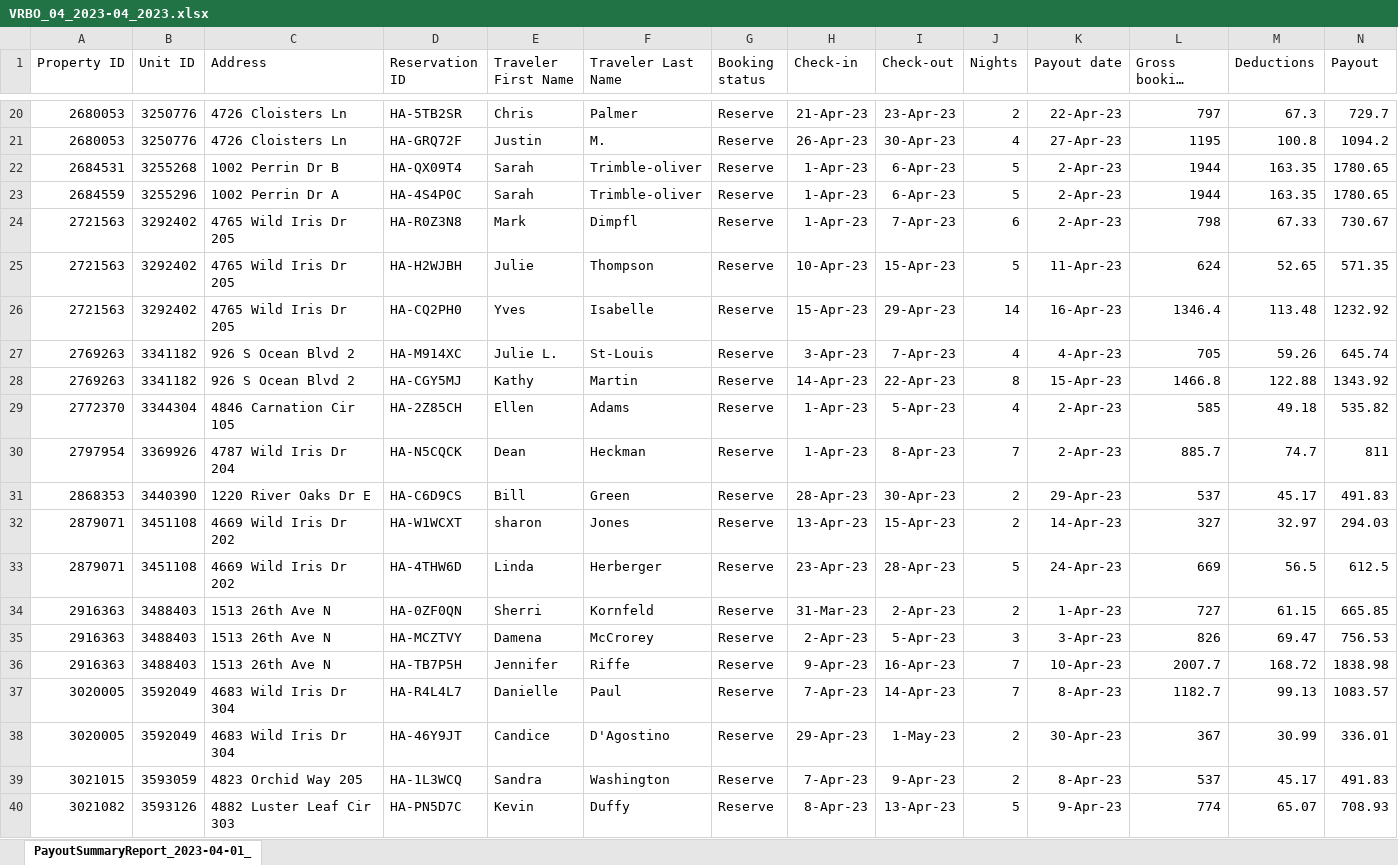
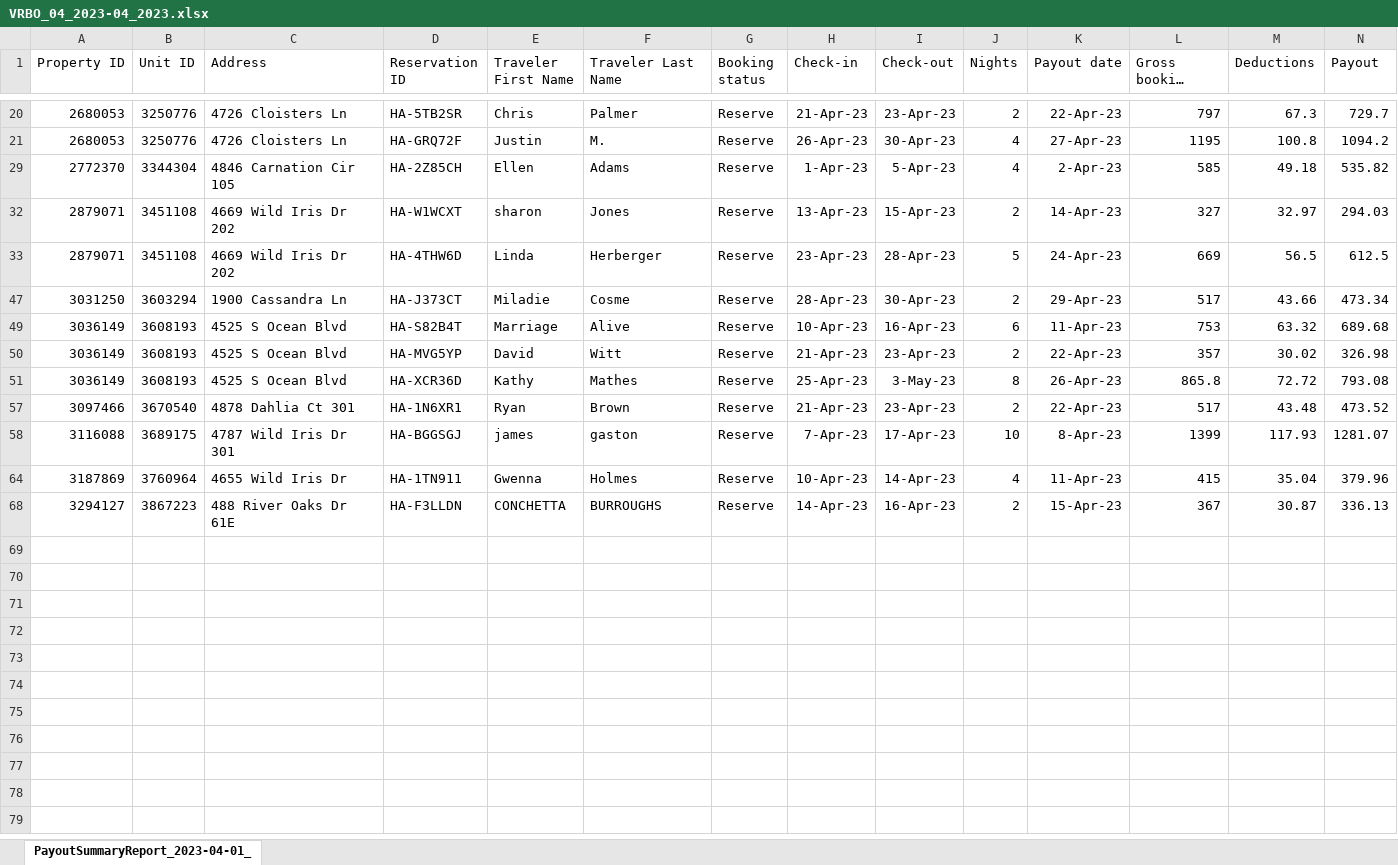
Before and after one commit to ManzCreations/Automatic-Invoicing-for-LINE-Properties, an Excel workbook: ModelFiles/VRBO_04_2023-04_2023.xlsx, sheet PayoutSummaryReport_2023-04-01_, drawn as a sheet; only a part is shown, gaps mark what is left out; the shorter side is filled out with more unchanged rows; long unchanged cells end in …; values as stored, in another font and other column widths than the file's, no borders; rows hold the shown columns only; the diff covers the shown part only; the diff names each change by its address in the sheet, - before the commit and + after, or states it on an @@ line.

```diff
--- a/ModelFiles/VRBO_04_2023-04_2023.xlsx (sheet PayoutSummaryReport_2023-04-01_)
+++ b/ModelFiles/VRBO_04_2023-04_2023.xlsx (sheet PayoutSummaryReport_2023-04-01_)
@@ row 22 hidden: 2684531 | 3255268 | 1002 Perrin Dr B | HA-QX09T4 | Sarah | Trimble-oliver | Reserve | 1-Apr-23 | 6-Apr-23 | 5 | 2-Apr-23 | 1944 | 163.35 | 1780.65 @@
@@ row 23 hidden: 2684559 | 3255296 | 1002 Perrin Dr A | HA-4S4P0C | Sarah | Trimble-oliver | Reserve | 1-Apr-23 | 6-Apr-23 | 5 | 2-Apr-23 | 1944 | 163.35 | 1780.65 @@
@@ row 24 hidden: 2721563 | 3292402 | 4765 Wild Iris Dr 205 | HA-R0Z3N8 | Mark | Dimpfl | Reserve | 1-Apr-23 | 7-Apr-23 | 6 | 2-Apr-23 | 798 | 67.33 | 730.67 @@
@@ row 25 hidden: 2721563 | 3292402 | 4765 Wild Iris Dr 205 | HA-H2WJBH | Julie | Thompson | Reserve | 10-Apr-23 | 15-Apr-23 | 5 | 11-Apr-23 | 624 | 52.65 | 571.35 @@
@@ row 26 hidden: 2721563 | 3292402 | 4765 Wild Iris Dr 205 | HA-CQ2PH0 | Yves | Isabelle | Reserve | 15-Apr-23 | 29-Apr-23 | 14 | 16-Apr-23 | 1346.4 | 113.48 | 1232.92 @@
@@ row 27 hidden: 2769263 | 3341182 | 926 S Ocean Blvd 2 | HA-M914XC | Julie L. | St-Louis | Reserve | 3-Apr-23 | 7-Apr-23 | 4 | 4-Apr-23 | 705 | 59.26 | 645.74 @@
@@ row 28 hidden: 2769263 | 3341182 | 926 S Ocean Blvd 2 | HA-CGY5MJ | Kathy | Martin | Reserve | 14-Apr-23 | 22-Apr-23 | 8 | 15-Apr-23 | 1466.8 | 122.88 | 1343.92 @@
@@ row 30 hidden: 2797954 | 3369926 | 4787 Wild Iris Dr 204 | HA-N5CQCK | Dean | Heckman | Reserve | 1-Apr-23 | 8-Apr-23 | 7 | 2-Apr-23 | 885.7 | 74.7 | 811 @@
@@ row 31 hidden: 2868353 | 3440390 | 1220 River Oaks Dr E | HA-C6D9CS | Bill | Green | Reserve | 28-Apr-23 | 30-Apr-23 | 2 | 29-Apr-23 | 537 | 45.17 | 491.83 @@
@@ row 34 hidden: 2916363 | 3488403 | 1513 26th Ave N | HA-0ZF0QN | Sherri | Kornfeld | Reserve | 31-Mar-23 | 2-Apr-23 | 2 | 1-Apr-23 | 727 | 61.15 | 665.85 @@
@@ row 35 hidden: 2916363 | 3488403 | 1513 26th Ave N | HA-MCZTVY | Damena | McCrorey | Reserve | 2-Apr-23 | 5-Apr-23 | 3 | 3-Apr-23 | 826 | 69.47 | 756.53 @@
@@ row 36 hidden: 2916363 | 3488403 | 1513 26th Ave N | HA-TB7P5H | Jennifer | Riffe | Reserve | 9-Apr-23 | 16-Apr-23 | 7 | 10-Apr-23 | 2007.7 | 168.72 | 1838.98 @@
@@ row 37 hidden: 3020005 | 3592049 | 4683 Wild Iris Dr 304 | HA-R4L4L7 | Danielle | Paul | Reserve | 7-Apr-23 | 14-Apr-23 | 7 | 8-Apr-23 | 1182.7 | 99.13 | 1083.57 @@
@@ row 38 hidden: 3020005 | 3592049 | 4683 Wild Iris Dr 304 | HA-46Y9JT | Candice | D'Agostino | Reserve | 29-Apr-23 | 1-May-23 | 2 | 30-Apr-23 | 367 | 30.99 | 336.01 @@
@@ row 39 hidden: 3021015 | 3593059 | 4823 Orchid Way 205 | HA-1L3WCQ | Sandra | Washington | Reserve | 7-Apr-23 | 9-Apr-23 | 2 | 8-Apr-23 | 537 | 45.17 | 491.83 @@
@@ row 40 hidden: 3021082 | 3593126 | 4882 Luster Leaf Cir 303 | HA-PN5D7C | Kevin | Duffy | Reserve | 8-Apr-23 | 13-Apr-23 | 5 | 9-Apr-23 | 774 | 65.07 | 708.93 @@
```
Also changed, not shown: 35 hidden or unhidden rows elsewhere in this sheet, 2023 Reports/April Report/Aviad_BNB_April.xlsx, 2023 Reports/April Report/Reservations-April_2023.xlsx, 10 other files.
